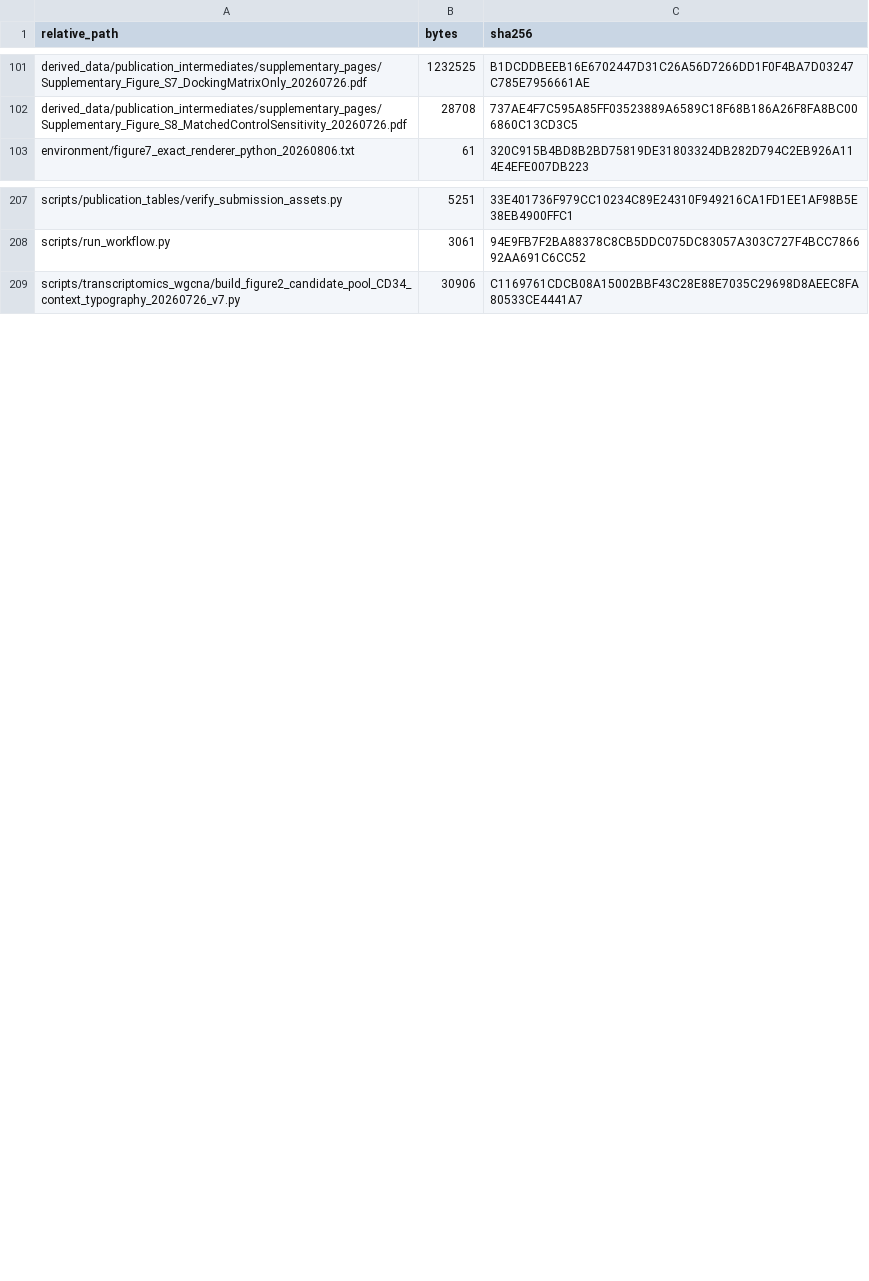
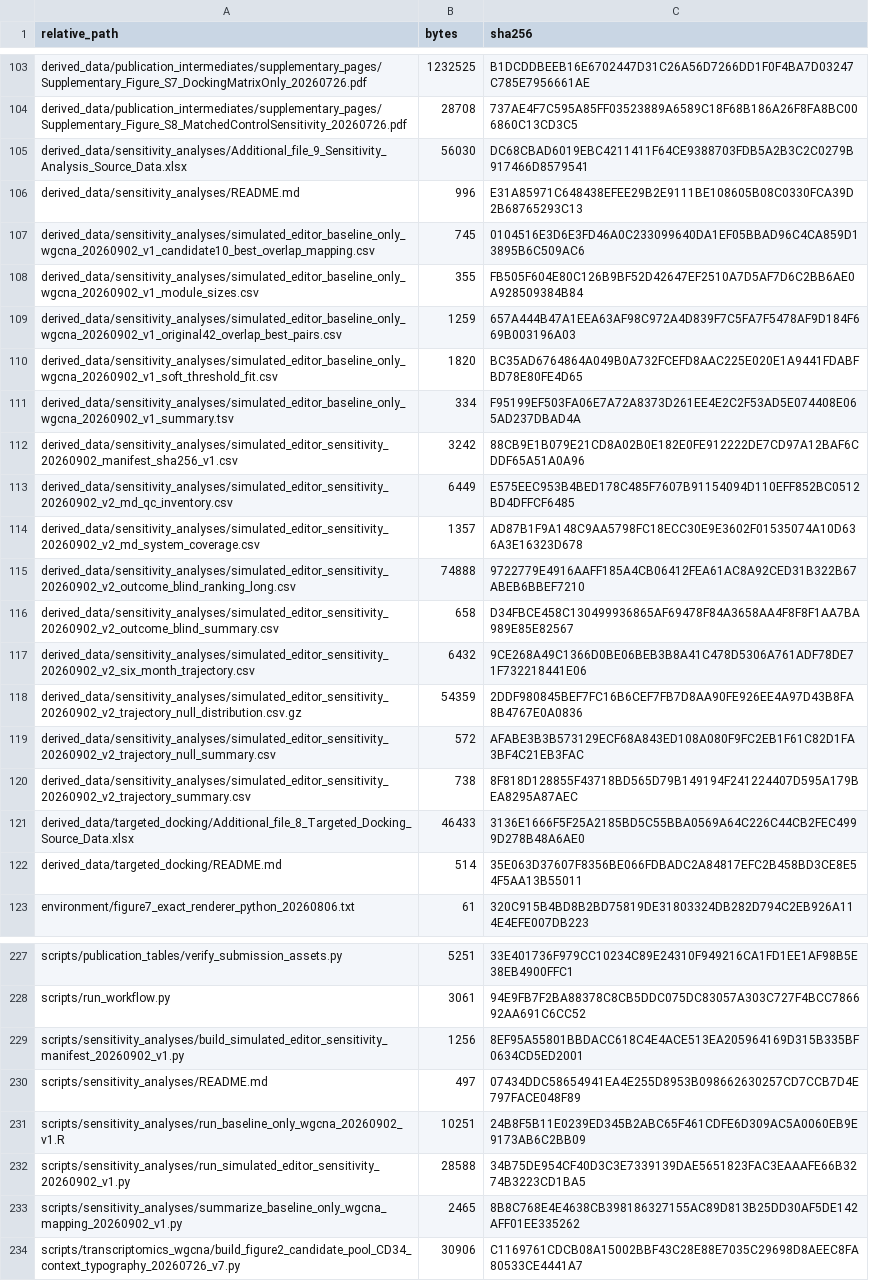
Before and after one commit to yuyi-wang-imu/aa-donor-recovery-perturbation, a TSV file: MANIFEST.tsv, drawn as a sheet; only a part is shown, gaps mark what is left out; the diff covers the shown part only; the diff names each change by its address in the sheet, - before the commit and + after, or states it on an @@ line.

Commit message:
Publish BMC simulated-editor v8 sources and validation

```diff
--- a/MANIFEST.tsv
+++ b/MANIFEST.tsv
+row 105: derived_data/sensitivity_analyses/Additional_file_9_Sensitivity_Analysis_Source_Data.xlsx | 56030 | DC68CBAD6019EBC4211411F64CE9388703FDB5A2B3C2C0279B917466D8579541
+row 106: derived_data/sensitivity_analyses/README.md | 996 | E31A85971C648438EFEE29B2E9111BE108605B08C0330FCA39D2B68765293C13
+row 107: derived_data/sensitivity_analyses/simulated_editor_baseline_only_wgcna_20260902_v1_candidate10_best_overlap_mapping.csv | 745 | 0104516E3D6E3FD46A0C233099640DA1EF05BBAD96C4CA859D13895B6C509AC6
+row 108: derived_data/sensitivity_analyses/simulated_editor_baseline_only_wgcna_20260902_v1_module_sizes.csv | 355 | FB505F604E80C126B9BF52D42647EF2510A7D5AF7D6C2BB6AE0A928509384B84
+row 109: derived_data/sensitivity_analyses/simulated_editor_baseline_only_wgcna_20260902_v1_original42_overlap_best_pairs.csv | 1259 | 657A444B47A1EEA63AF98C972A4D839F7C5FA7F5478AF9D184F669B003196A03
+row 110: derived_data/sensitivity_analyses/simulated_editor_baseline_only_wgcna_20260902_v1_soft_threshold_fit.csv | 1820 | BC35AD6764864A049B0A732FCEFD8AAC225E020E1A9441FDABFBD78E80FE4D65
+row 111: derived_data/sensitivity_analyses/simulated_editor_baseline_only_wgcna_20260902_v1_summary.tsv | 334 | F95199EF503FA06E7A72A8373D261EE4E2C2F53AD5E074408E065AD237DBAD4A
+row 112: derived_data/sensitivity_analyses/simulated_editor_sensitivity_20260902_manifest_sha256_v1.csv | 3242 | 88CB9E1B079E21CD8A02B0E182E0FE912222DE7CD97A12BAF6CDDF65A51A0A96
+row 113: derived_data/sensitivity_analyses/simulated_editor_sensitivity_20260902_v2_md_qc_inventory.csv | 6449 | E575EEC953B4BED178C485F7607B91154094D110EFF852BC0512BD4DFFCF6485
+row 114: derived_data/sensitivity_analyses/simulated_editor_sensitivity_20260902_v2_md_system_coverage.csv | 1357 | AD87B1F9A148C9AA5798FC18ECC30E9E3602F01535074A10D636A3E16323D678
+row 115: derived_data/sensitivity_analyses/simulated_editor_sensitivity_20260902_v2_outcome_blind_ranking_long.csv | 74888 | 9722779E4916AAFF185A4CB06412FEA61AC8A92CED31B322B67ABEB6BBEF7210
+row 116: derived_data/sensitivity_analyses/simulated_editor_sensitivity_20260902_v2_outcome_blind_summary.csv | 658 | D34FBCE458C130499936865AF69478F84A3658AA4F8F8F1AA7BA989E85E82567
+row 117: derived_data/sensitivity_analyses/simulated_editor_sensitivity_20260902_v2_six_month_trajectory.csv | 6432 | 9CE268A49C1366D0BE06BEB3B8A41C478D5306A761ADF78DE71F732218441E06
+row 118: derived_data/sensitivity_analyses/simulated_editor_sensitivity_20260902_v2_trajectory_null_distribution.csv.gz | 54359 | 2DDF980845BEF7FC16B6CEF7FB7D8AA90FE926EE4A97D43B8FA8B4767E0A0836
+row 119: derived_data/sensitivity_analyses/simulated_editor_sensitivity_20260902_v2_trajectory_null_summary.csv | 572 | AFABE3B3B573129ECF68A843ED108A080F9FC2EB1F61C82D1FA3BF4C21EB3FAC
+row 120: derived_data/sensitivity_analyses/simulated_editor_sensitivity_20260902_v2_trajectory_summary.csv | 738 | 8F818D128855F43718BD565D79B149194F241224407D595A179BEA8295A87AEC
+row 121: derived_data/targeted_docking/Additional_file_8_Targeted_Docking_Source_Data.xlsx | 46433 | 3136E1666F5F25A2185BD5C55BBA0569A64C226C44CB2FEC4999D278B48A6AE0
+row 122: derived_data/targeted_docking/README.md | 514 | 35E063D37607F8356BE066FDBADC2A84817EFC2B458BD3CE8E54F5AA13B55011
+row 229: scripts/sensitivity_analyses/build_simulated_editor_sensitivity_manifest_20260902_v1.py | 1256 | 8EF95A55801BBDACC618C4E4ACE513EA205964169D315B335BF0634CD5ED2001
+row 230: scripts/sensitivity_analyses/README.md | 497 | 07434DDC58654941EA4E255D8953B098662630257CD7CCB7D4E797FACE048F89
+row 231: scripts/sensitivity_analyses/run_baseline_only_wgcna_20260902_v1.R | 10251 | 24B8F5B11E0239ED345B2ABC65F461CDFE6D309AC5A0060EB9E9173AB6C2BB09
+row 232: scripts/sensitivity_analyses/run_simulated_editor_sensitivity_20260902_v1.py | 28588 | 34B75DE954CF40D3C3E7339139DAE5651823FAC3EAAAFE66B3274B3223CD1BA5
+row 233: scripts/sensitivity_analyses/summarize_baseline_only_wgcna_mapping_20260902_v1.py | 2465 | 8B8C768E4E4638CB398186327155AC89D813B25DD30AF5DE142AFF01EE335262
```
Also changed, not shown: 2 added rows and 14 edited cells elsewhere in this file, BMC_PHARMACOLOGY_TOXICOLOGY_ASSET_CHECKSUMS.tsv, CURRENT_MANUSCRIPT_SUPPLEMENTARY_TABLE_MAP.tsv, 30 other files.
